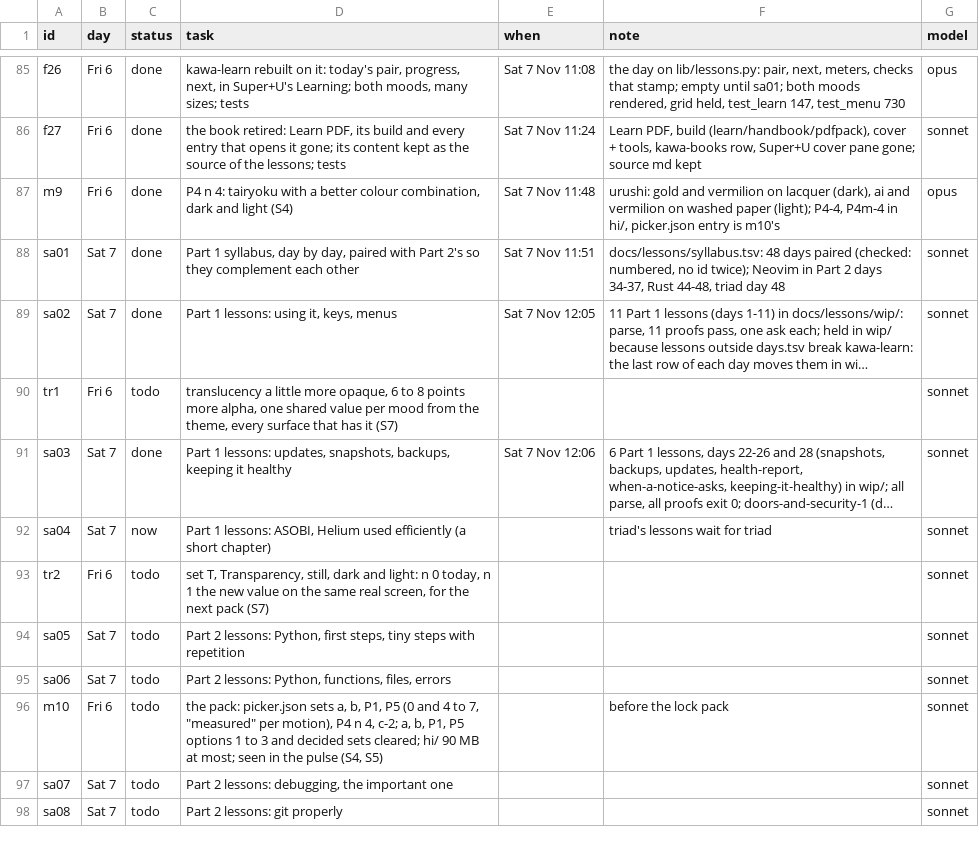
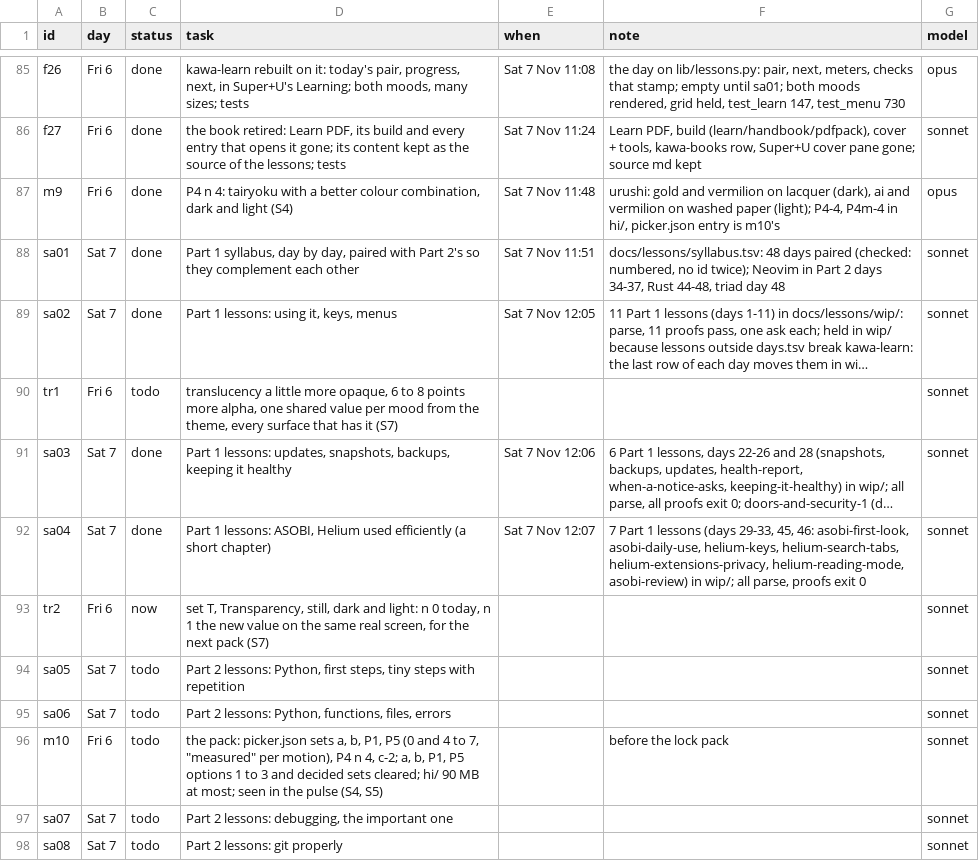
Before and after one commit to MoeDia/fedokawaii, a TSV file: .claude/notes/r28-plan.tsv, drawn as a sheet; only a part is shown, gaps mark what is left out; long unchanged cells end in …; the diff names each change by its address in the sheet, - before the commit and + after, or states it on an @@ line.

```diff
--- a/.claude/notes/r28-plan.tsv
+++ b/.claude/notes/r28-plan.tsv
-C92 (status): now
+C92 (status): done
-E92 (when): (empty)
+E92 (when): Sat 7 Nov 12:07
-F92 (note): triad's lessons wait for triad
+F92 (note): 7 Part 1 lessons (days 29-33, 45, 46: asobi-first-look, asobi-daily-use, helium-keys, helium-search-tabs, helium-extensions-privacy, helium-reading-mode, asobi-review) in wip/; all parse, proofs exit 0
-C93 (status): todo
+C93 (status): now
```
Also changed, not shown: 8 other files.
